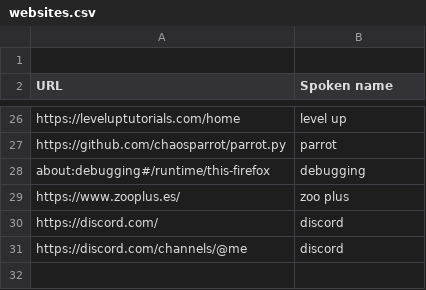
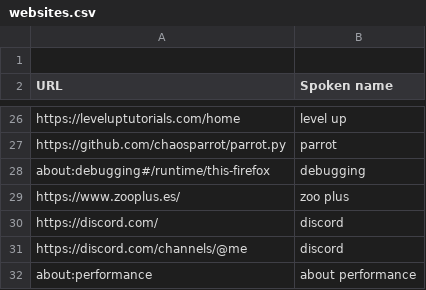
Before and after one commit to david-tejada/knausj_talon, a CSV file: settings/websites.csv, drawn as a sheet; only a part is shown, gaps mark what is left out.

```diff
--- a/settings/websites.csv
+++ b/settings/websites.csv
@@ -31 +31,2 @@ https://discord.com/, discord
 https://discord.com/channels/@me, discord
+about:performance, about performance
```
Also changed, not shown: settings/additional_words.csv, 1 other file.
